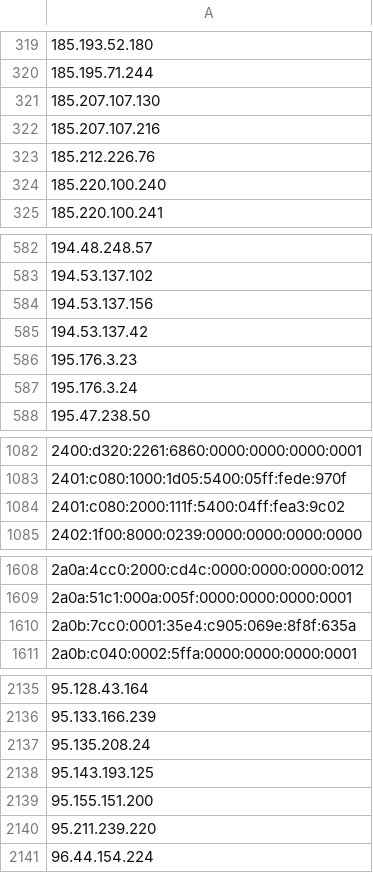
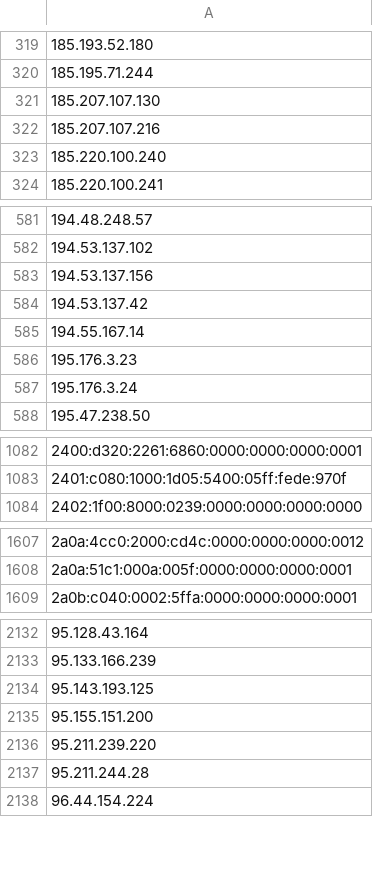
Before and after one commit to nullwhire/tor-watchlist, a CSV file: data/tor_exit_ips.csv, drawn as a sheet; only a part is shown, gaps mark what is left out; removed rows and columns are numbered as before the commit, all else as after; the diff covers the shown part only; the diff names each change by its address in the sheet, - before the commit and + after, or states it on an @@ line.

```diff
--- a/data/tor_exit_ips.csv
+++ b/data/tor_exit_ips.csv
-row 323: 185.212.226.76
+row 585: 194.55.167.14
-row 1084: 2401:c080:2000:111f:5400:04ff:fea3:9c02
-row 1610: 2a0b:7cc0:0001:35e4:c905:069e:8f8f:635a
-row 2137: 95.135.208.24
+row 2137: 95.211.244.28
```
Also changed, not shown: 2 added rows and 3 removed rows elsewhere in this file, 1 other file.
